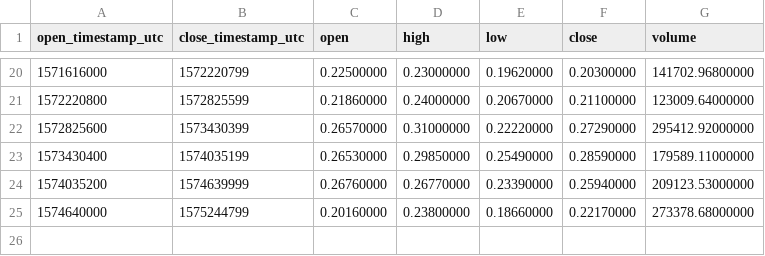
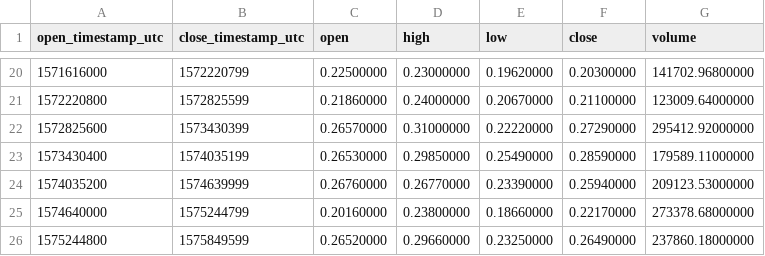
Before and after one commit to cryptobigbro/binance-ALGOUSDC, a CSV file: binance-ALGOUSDC-1w.csv, drawn as a sheet; only a part is shown, gaps mark what is left out; the diff names each change by its address in the sheet, - before the commit and + after, or states it on an @@ line.

```diff
--- a/binance-ALGOUSDC-1w.csv
+++ b/binance-ALGOUSDC-1w.csv
+row 26: 1575244800 | 1575849599 | 0.26520000 | 0.29660000 | 0.23250000 | 0.26490000 | 237860.18000000
```
Also changed, not shown: binance-ALGOUSDC-1d.csv, binance-ALGOUSDC-1h.csv.
